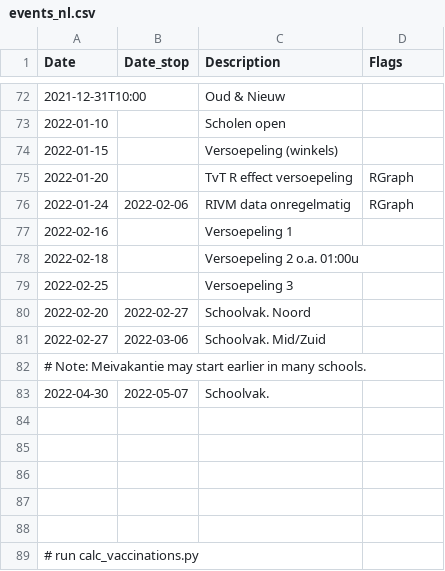
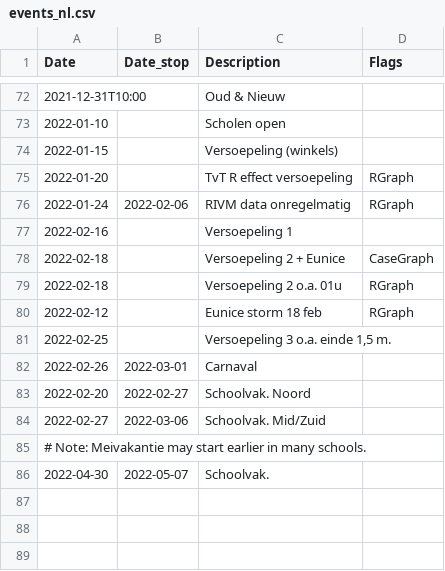
Before and after one commit to han-kwang/covid19, a CSV file: data/events_nl.csv, drawn as a sheet; only a part is shown, gaps mark what is left out; the shorter side is filled out with more unchanged rows.

Commit message:
Data update

```diff
--- a/data/events_nl.csv
+++ b/data/events_nl.csv
@@ -77,4 +77,7 @@ Date,Date_stop,Description,Flags
 2022-02-16,,Versoepeling 1
-2022-02-18,,Versoepeling 2 o.a. 01:00u
-2022-02-25,,Versoepeling 3
+2022-02-18,,Versoepeling 2 + Eunice,CaseGraph
+2022-02-18,,Versoepeling 2 o.a. 01u,RGraph
+2022-02-12,,Eunice storm 18 feb,RGraph
+2022-02-25,,"Versoepeling 3 o.a. einde 1,5 m."
+2022-02-26,2022-03-01,Carnaval
 2022-02-20,2022-02-27,Schoolvak. Noord
```
Also changed, not shown: data/rivm_R_updates.csv, 5 other files.
